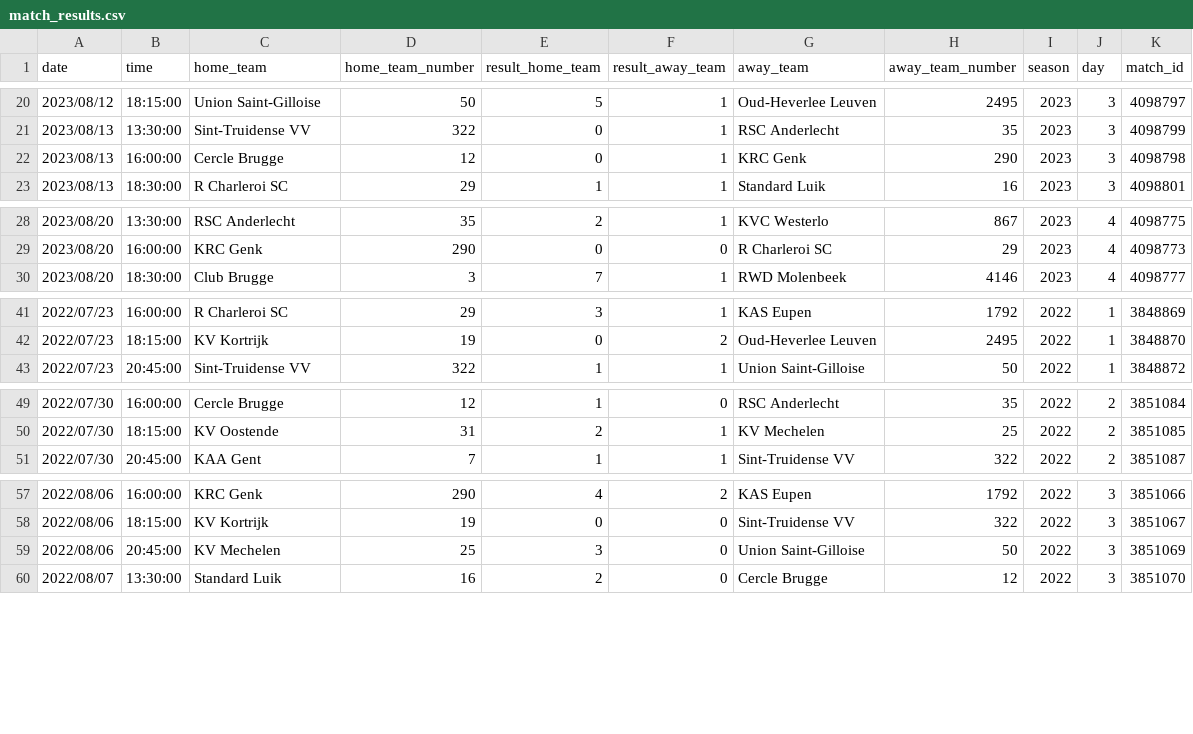
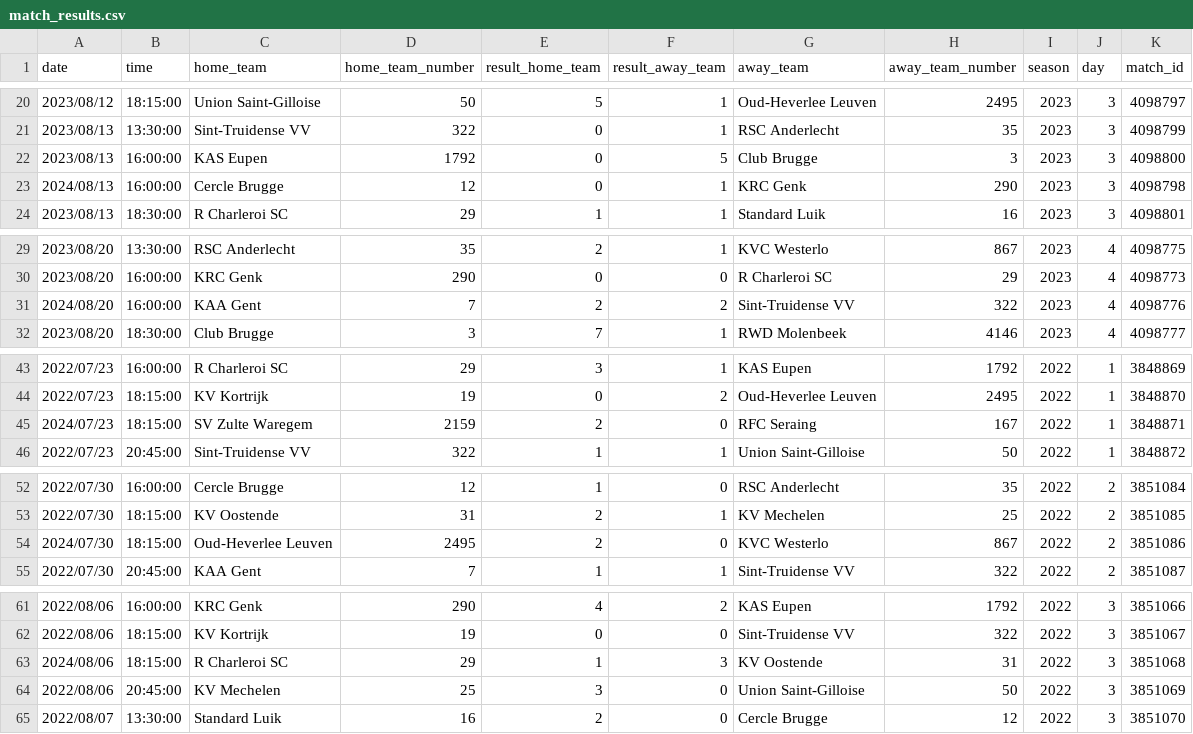
Before and after one commit to TomDeganck/DEP1-2023-2024-groep04, a CSV file: csv/match_results.csv, drawn as a sheet; only a part is shown, gaps mark what is left out; the diff covers the shown part only.

```diff
--- a/csv/match_results.csv
+++ b/csv/match_results.csv
@@ -21,3 +21,4 @@ date,time,home_team,home_team_number,result_home_team,result_away_team,away_team
 2023/08/13,13:30:00,Sint-Truidense VV,322,0,1,RSC Anderlecht,35,2023,3,4098799
-2023/08/13,16:00:00,Cercle Brugge,12,0,1,KRC Genk,290,2023,3,4098798
+2023/08/13,16:00:00,KAS Eupen,1792,0,5,Club Brugge,3,2023,3,4098800
+2024/08/13,16:00:00,Cercle Brugge,12,0,1,KRC Genk,290,2023,3,4098798
 2023/08/13,18:30:00,R Charleroi SC,29,1,1,Standard Luik,16,2023,3,4098801
@@ -29,2 +30,3 @@ date,time,home_team,home_team_number,result_home_team,result_away_team,away_team
 2023/08/20,16:00:00,KRC Genk,290,0,0,R Charleroi SC,29,2023,4,4098773
+2024/08/20,16:00:00,KAA Gent,7,2,2,Sint-Truidense VV,322,2023,4,4098776
 2023/08/20,18:30:00,Club Brugge,3,7,1,RWD Molenbeek,4146,2023,4,4098777
@@ -42,2 +44,3 @@ date,time,home_team,home_team_number,result_home_team,result_away_team,away_team
 2022/07/23,18:15:00,KV Kortrijk,19,0,2,Oud-Heverlee Leuven,2495,2022,1,3848870
+2024/07/23,18:15:00,SV Zulte Waregem,2159,2,0,RFC Seraing,167,2022,1,3848871
 2022/07/23,20:45:00,Sint-Truidense VV,322,1,1,Union Saint-Gilloise,50,2022,1,3848872
@@ -50,2 +53,3 @@ date,time,home_team,home_team_number,result_home_team,result_away_team,away_team
 2022/07/30,18:15:00,KV Oostende,31,2,1,KV Mechelen,25,2022,2,3851085
+2024/07/30,18:15:00,Oud-Heverlee Leuven,2495,2,0,KVC Westerlo,867,2022,2,3851086
 2022/07/30,20:45:00,KAA Gent,7,1,1,Sint-Truidense VV,322,2022,2,3851087
@@ -58,2 +62,3 @@ date,time,home_team,home_team_number,result_home_team,result_away_team,away_team
 2022/08/06,18:15:00,KV Kortrijk,19,0,0,Sint-Truidense VV,322,2022,3,3851067
+2024/08/06,18:15:00,R Charleroi SC,29,1,3,KV Oostende,31,2022,3,3851068
 2022/08/06,20:45:00,KV Mechelen,25,3,0,Union Saint-Gilloise,50,2022,3,3851069
```
Also changed, not shown: 1 added row elsewhere in this file, csv/goal_events.csv, 2 other files.
